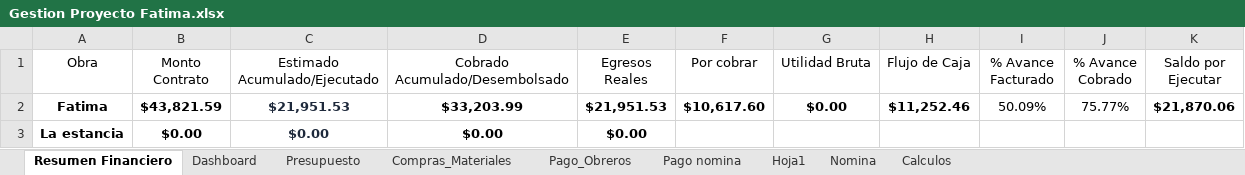
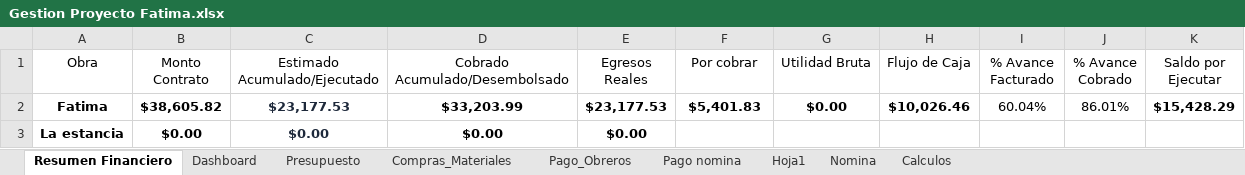
Before and after one commit to Alexander71133/dashboard-obras, an Excel workbook: Datos/Gestion Proyecto Fatima.xlsx, sheet Resumen Financiero, drawn as a sheet; values as stored, in another font and other column widths than the file's, no borders; the diff names each change by its address in the sheet, - before the commit and + after, or states it on an @@ line.

Commit message:
Actualizacion de datos financieros en Excel

```diff
--- a/Datos/Gestion Proyecto Fatima.xlsx (sheet Resumen Financiero)
+++ b/Datos/Gestion Proyecto Fatima.xlsx (sheet Resumen Financiero)
-B2 (Monto Contrato): $43,821.59
+B2 (Monto Contrato): $38,605.82
-C2 (Estimado Acumulado/Ejecutado): $21,951.53
+C2 (Estimado Acumulado/Ejecutado): $23,177.53
-E2 (Egresos Reales): $21,951.53
+E2 (Egresos Reales): $23,177.53
-F2 (Por cobrar): $10,617.60
+F2 (Por cobrar): $5,401.83
-H2 (Flujo de Caja): $11,252.46
+H2 (Flujo de Caja): $10,026.46
-I2 (% Avance Facturado): 50.09%
+I2 (% Avance Facturado): 60.04%
-J2 (% Avance Cobrado): 75.77%
+J2 (% Avance Cobrado): 86.01%
-K2 (Saldo por Ejecutar): $21,870.06
+K2 (Saldo por Ejecutar): $15,428.29
```
Also changed, not shown: 2 other files.
